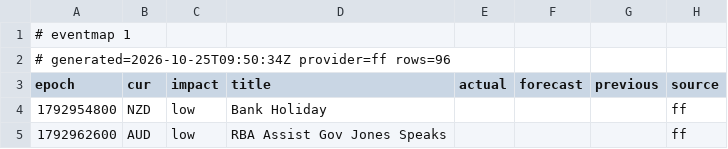
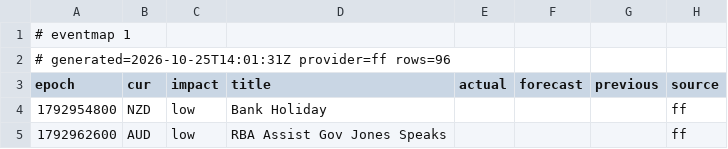
Before and after one commit to excalibur003/eventmap, a CSV file: feed/events.csv, drawn as a sheet; only a part is shown.

Commit message:
feed 2026-10-25T14:01:32Z

```diff
--- a/feed/events.csv
+++ b/feed/events.csv
@@ -1,3 +1,3 @@
 # eventmap 1
-# generated=2026-10-25T09:50:34Z provider=ff rows=96
+# generated=2026-10-25T14:01:31Z provider=ff rows=96
 epoch|cur|impact|title|actual|forecast|previous|source
```
